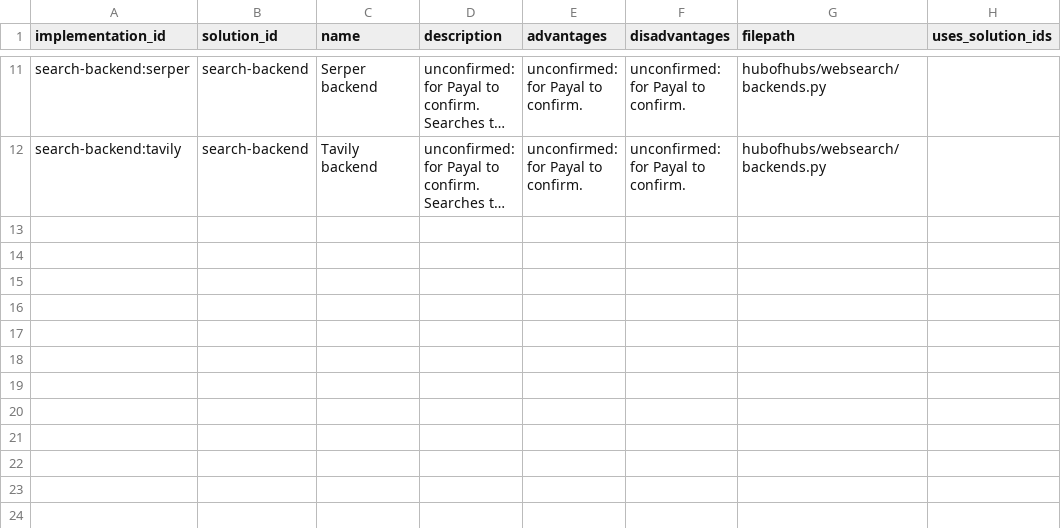
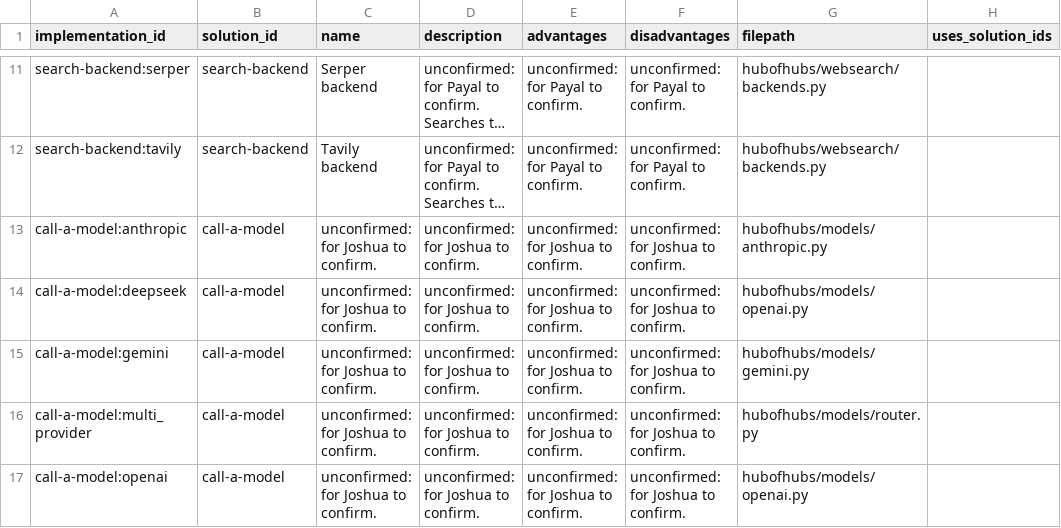
Before and after one commit to SpiritualData/ai-hub-of-hubs-structure, a CSV file: esoi/implementations.csv, drawn as a sheet; only a part is shown, gaps mark what is left out; long unchanged cells end in …; the diff names each change by its address in the sheet, - before the commit and + after, or states it on an @@ line.

```diff
--- a/esoi/implementations.csv
+++ b/esoi/implementations.csv
+row 13: call-a-model:anthropic | call-a-model | unconfirmed: for Joshua to confirm. | unconfirmed: for Joshua to confirm. | unconfirmed: for Joshua to confirm. | unconfirmed: for Joshua to confirm. | hubofhubs/models/anthropic.py
+row 14: call-a-model:deepseek | call-a-model | unconfirmed: for Joshua to confirm. | unconfirmed: for Joshua to confirm. | unconfirmed: for Joshua to confirm. | unconfirmed: for Joshua to confirm. | hubofhubs/models/openai.py
+row 15: call-a-model:gemini | call-a-model | unconfirmed: for Joshua to confirm. | unconfirmed: for Joshua to confirm. | unconfirmed: for Joshua to confirm. | unconfirmed: for Joshua to confirm. | hubofhubs/models/gemini.py
+row 16: call-a-model:multi_provider | call-a-model | unconfirmed: for Joshua to confirm. | unconfirmed: for Joshua to confirm. | unconfirmed: for Joshua to confirm. | unconfirmed: for Joshua to confirm. | hubofhubs/models/router.py
+row 17: call-a-model:openai | call-a-model | unconfirmed: for Joshua to confirm. | unconfirmed: for Joshua to confirm. | unconfirmed: for Joshua to confirm. | unconfirmed: for Joshua to confirm. | hubofhubs/models/openai.py
```
Also changed, not shown: esoi/components.csv, esoi/metrics.csv, 27 other files.
